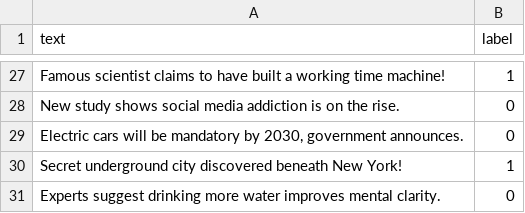
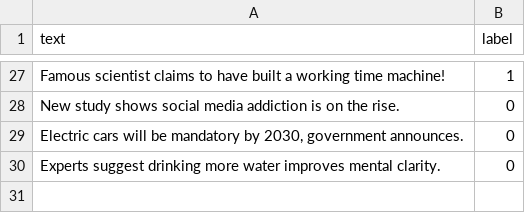
Before and after one commit to fialh/FakeNewsDetector, a CSV file: fake_news_detector/fake_news_dataset.csv, drawn as a sheet; only a part is shown, gaps mark what is left out.

Commit message:
Update fake_news_dataset.csv

```diff
--- a/fake_news_detector/fake_news_dataset.csv
+++ b/fake_news_detector/fake_news_dataset.csv
@@ -29,3 +29,2 @@ text,label
 "Electric cars will be mandatory by 2030, government announces.",0
-"Secret underground city discovered beneath New York!",1
 "Experts suggest drinking more water improves mental clarity.",0
```
